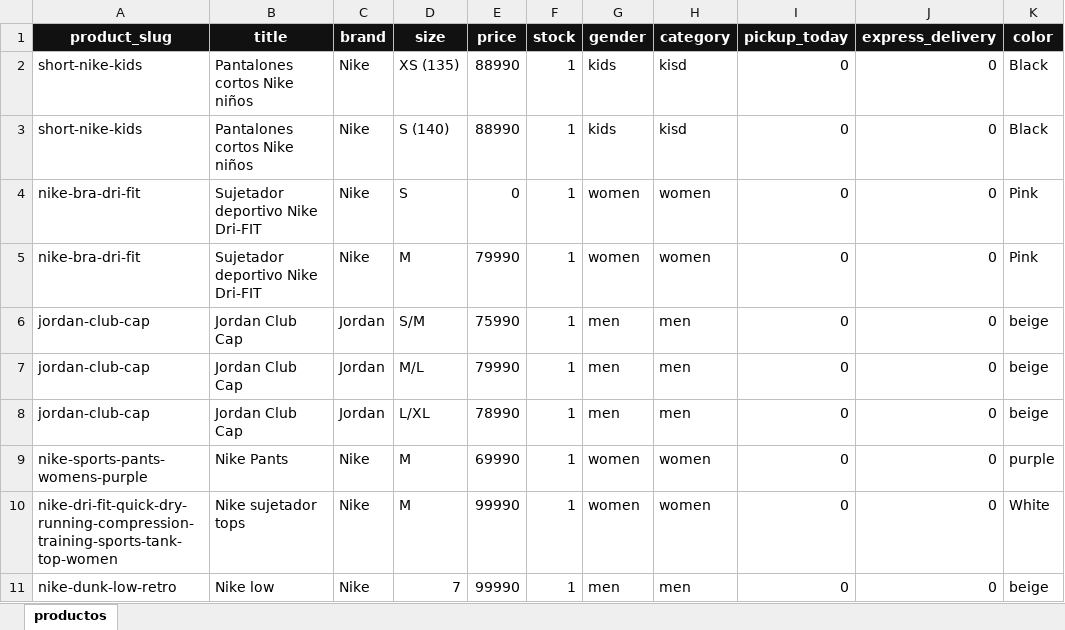
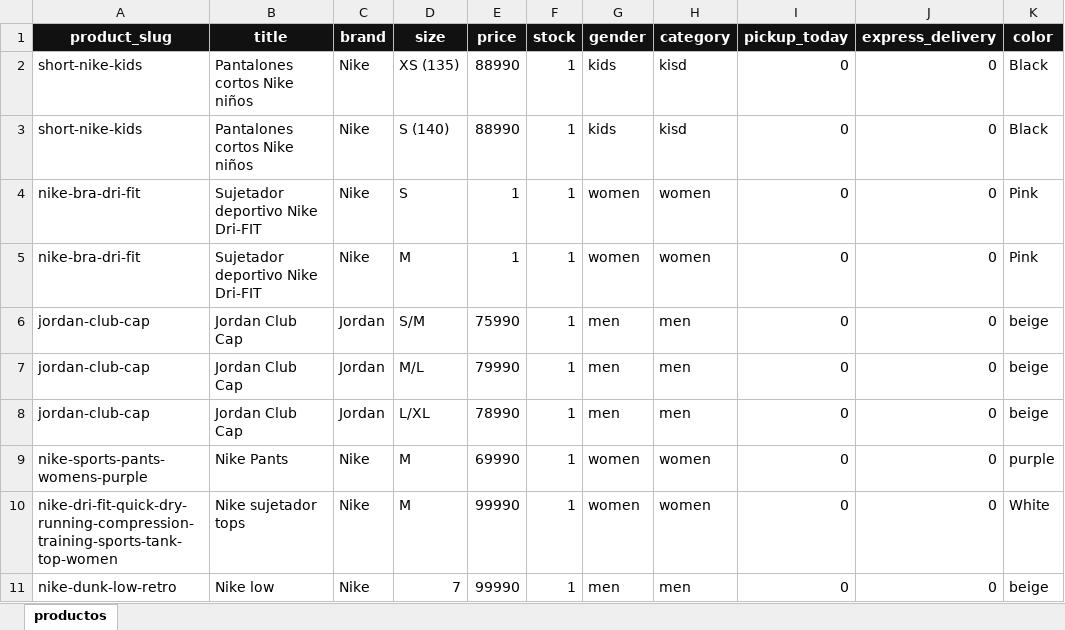
Before and after one commit to JUSEPE11/JUSP-CLIENT, an Excel workbook: data/catalogo_jusp.xlsx, sheet productos, drawn as a sheet; values as stored, in another font and other column widths than the file's, no borders; the diff names each change by its address in the sheet, - before the commit and + after, or states it on an @@ line.

```diff
--- a/data/catalogo_jusp.xlsx (sheet productos)
+++ b/data/catalogo_jusp.xlsx (sheet productos)
-E4 (price): 0
+E4 (price): 1
-E5 (price): 79990
+E5 (price): 1
```
Also changed, not shown: 2 other files.
